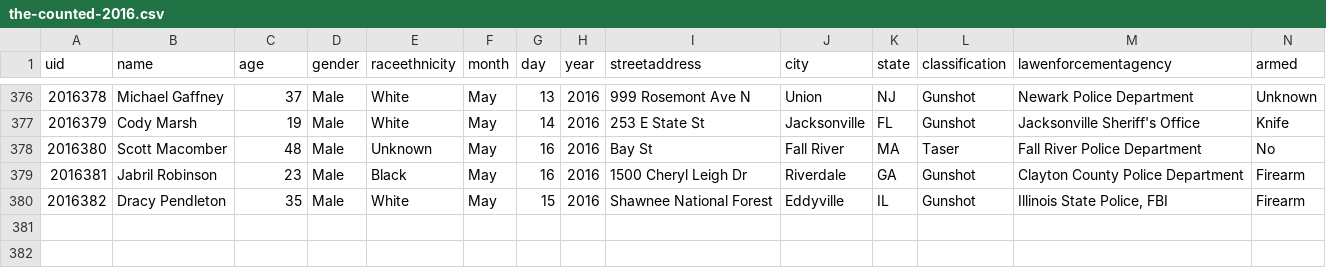
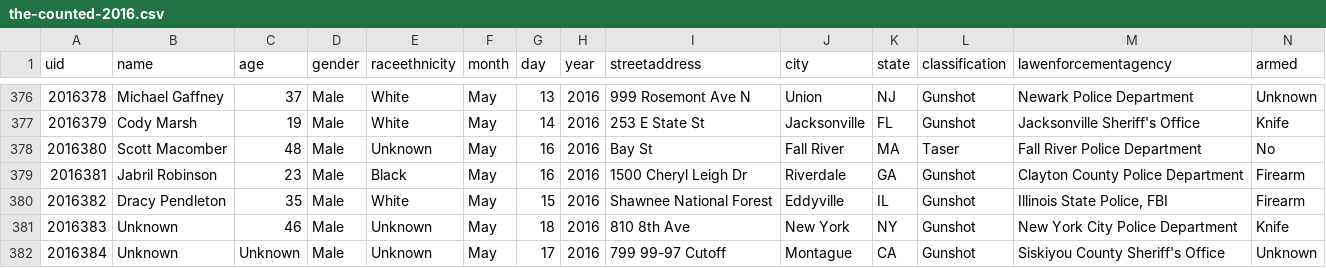
Before and after one commit to tigrevol8888/thecounted, a CSV file: data/the-counted-2016.csv, drawn as a sheet; only a part is shown, gaps mark what is left out.

Commit message:
Add Unknown, Unknown

```diff
--- a/data/the-counted-2016.csv
+++ b/data/the-counted-2016.csv
@@ -380 +380,3 @@ uid,name,age,gender,raceethnicity,month,day,year,streetaddress,city,state,classi
 "2016382","Dracy Pendleton","35","Male","White","May","15","2016","Shawnee National Forest","Eddyville","IL","Gunshot","Illinois State Police, FBI","Firearm"
+"2016383","Unknown","46","Male","Unknown","May","18","2016","810 8th Ave","New York","NY","Gunshot","New York City Police Department","Knife"
+"2016384","Unknown","Unknown","Male","Unknown","May","17","2016","799 99-97 Cutoff","Montague","CA","Gunshot","Siskiyou County Sheriff's Office","Unknown"
```
